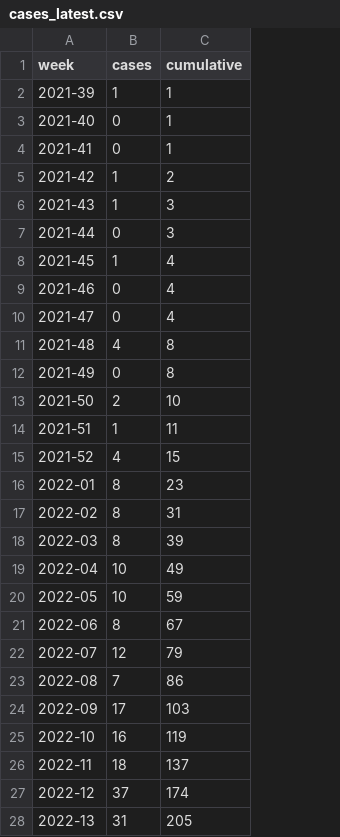
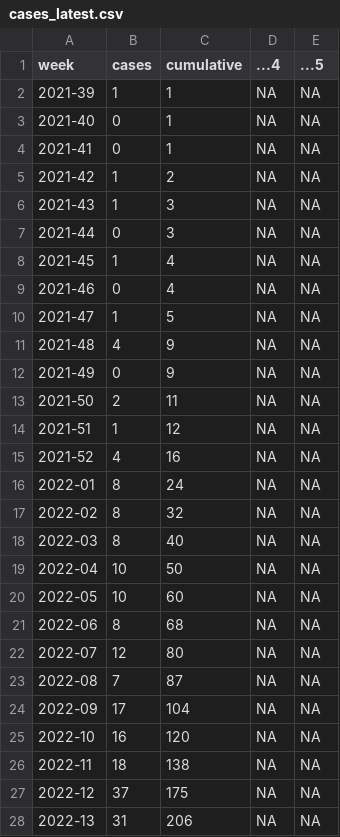
Before and after one commit to fbranda/hepatitis, a CSV file: ECDC-WHO_Regional_Office_for_Europe/cases_latest.csv, drawn as a sheet; only a part is shown; the diff covers the shown part only; the diff names each change by its address in the sheet, - before the commit and + after, or states it on an @@ line.

```diff
--- a/ECDC-WHO_Regional_Office_for_Europe/cases_latest.csv
+++ b/ECDC-WHO_Regional_Office_for_Europe/cases_latest.csv
+column D (...4), rows 2-28: all NA
+column E (...5), rows 2-28: all NA
-B10 (cases): 0
+B10 (cases): 1
-C10 (cumulative): 4
+C10 (cumulative): 5
-C11:C12 (cumulative): 8
+C11:C12 (cumulative): 9
-C13 (cumulative): 10
+C13 (cumulative): 11
-C14 (cumulative): 11
+C14 (cumulative): 12
-C15 (cumulative): 15
+C15 (cumulative): 16
-C16 (cumulative): 23
+C16 (cumulative): 24
-C17 (cumulative): 31
+C17 (cumulative): 32
-C18 (cumulative): 39
+C18 (cumulative): 40
-C19 (cumulative): 49
+C19 (cumulative): 50
-C20 (cumulative): 59
+C20 (cumulative): 60
-C21 (cumulative): 67
+C21 (cumulative): 68
-C22 (cumulative): 79
+C22 (cumulative): 80
-C23 (cumulative): 86
+C23 (cumulative): 87
-C24 (cumulative): 103
+C24 (cumulative): 104
-C25 (cumulative): 119
+C25 (cumulative): 120
-C26 (cumulative): 137
+C26 (cumulative): 138
-C27 (cumulative): 174
+C27 (cumulative): 175
-C28 (cumulative): 205
+C28 (cumulative): 206
```
Also changed, not shown: 3 added rows, 1 removed row and 19 edited cells elsewhere in this file, ECDC-WHO_Regional_Office_for_Europe/country_cases_latest.csv, ECDC-WHO_Regional_Office_for_Europe/timeseries_age_country_cases.csv, 11 other files.
